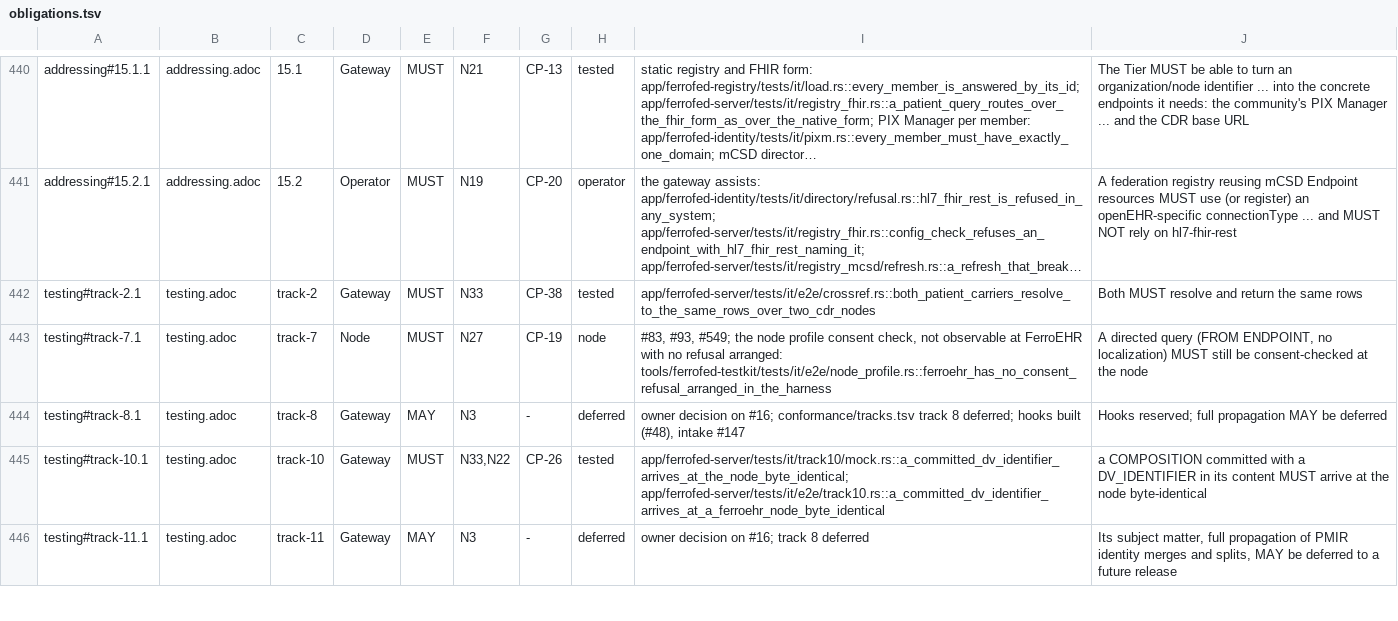
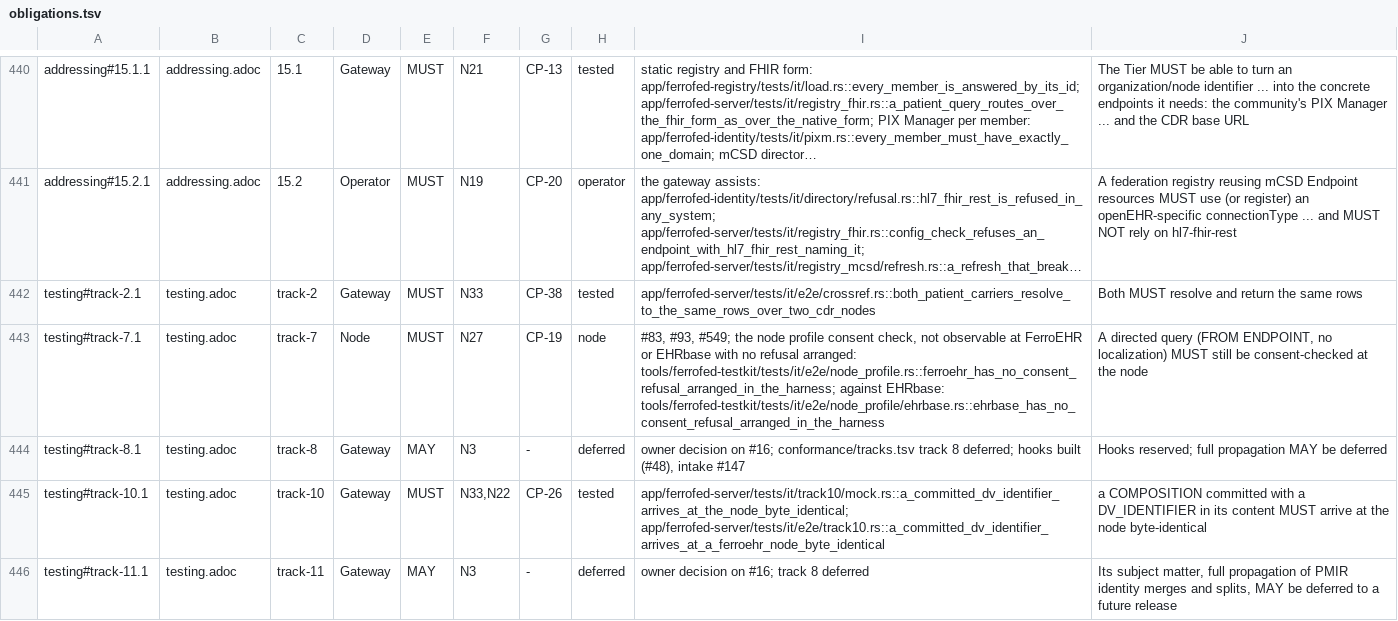
Before and after one commit to FerroHEALTH/FerroFED, a TSV file: conformance/obligations.tsv, drawn as a sheet; only a part is shown, gaps mark what is left out; long unchanged cells end in …; the diff covers the shown part only; the diff names each change by its address in the sheet, - before the commit and + after, or states it on an @@ line.

Commit message:
test(conformance): run the node profile against EHRbase pinned by digest (#549)
Pin ehrbase/ehrbase 2.36.0 and its ehrbase-v2-postgres 16.2 database image
by digest as testkit PinnedImage constants with docs/VERSIONS.md rows the
versions guard compares, start EHRbase behind FERROFED_E2E on a database of
its own, and run every node profile check against it beside FerroEHR
(section 16.2; N26, N27, N34; CP-18, CP-19, CP-27, CP-33a).

The access check is arranged with EHRbase's narrowest access control, a
role rule over the request path of one EHR; EHRbase records no consent
decision, so the consent check reports not observable with that reason.
The conformance report shows each product's verdicts side by side under
the node class, then each product's evidence. No specification governs
which products the harness runs: our own design.

```diff
--- a/conformance/obligations.tsv
+++ b/conformance/obligations.tsv
-I443: …at FerroEHR with no refusal arranged: tools/ferrofed-testkit/tests/it/e2e/node_profile.rs::ferroehr_has_no_consent_refusal_arranged_in_the_harness
+I443: …at FerroEHR or EHRbase with no refusal arranged: tools/ferrofed-testkit/tests/it/e2e/node_profile.rs::ferroehr_has_no_consent_refusal_arranged_in_the_harness; against EHRbase: tools/ferrofed-testkit/tests/it/e2e/node_profile/ehrbase.rs::ehrbase_has_no_consent_refusal_arranged_in_the_harness
```
Also changed, not shown: 12 edited cells elsewhere in this file, conformance/matrix.tsv, 10 other files.
